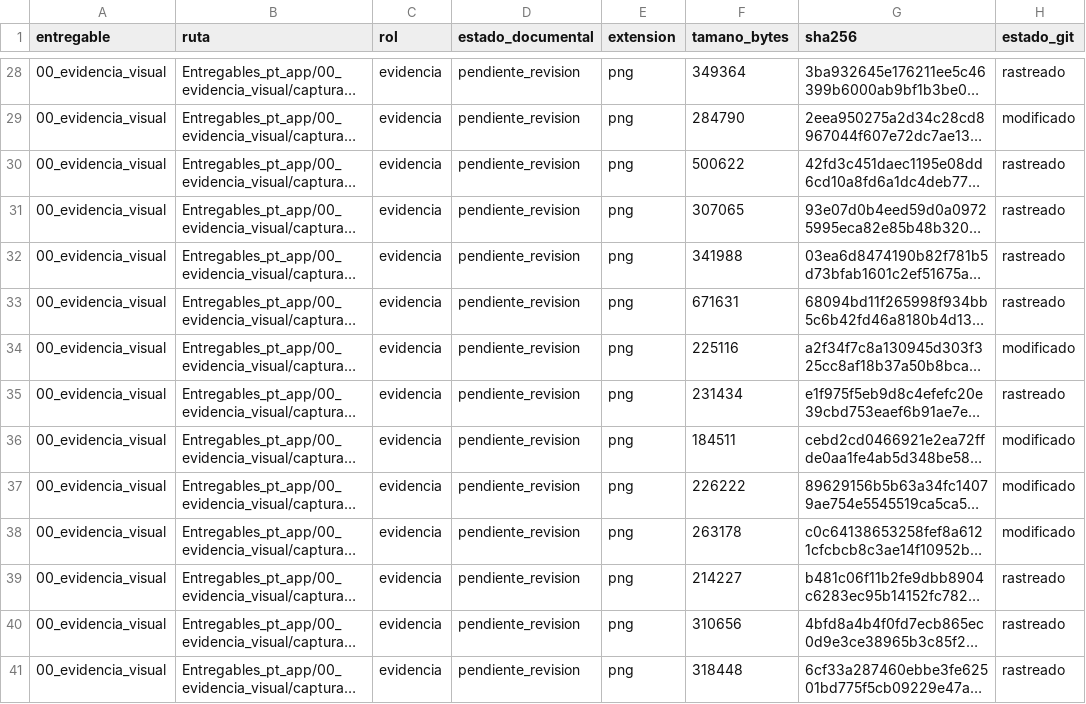
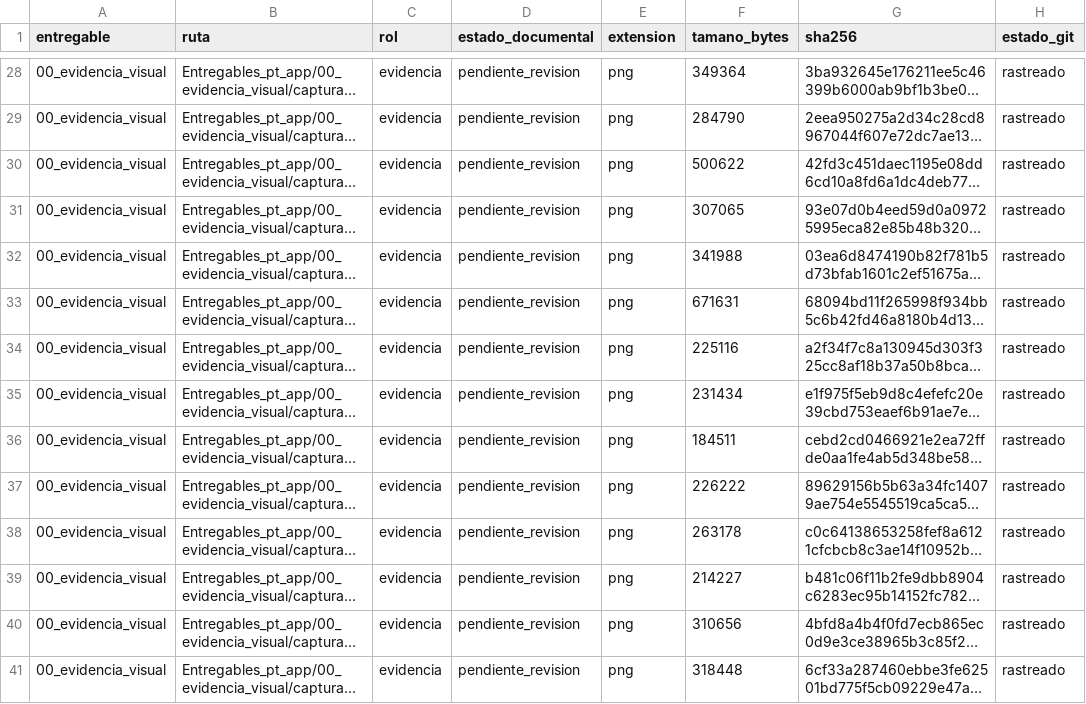
Before and after one commit to willl182/pt_app, a CSV file: Entregables_pt_app/00_linea_base/inventario_maestro.csv, drawn as a sheet; only a part is shown, gaps mark what is left out; long unchanged cells end in …; the diff covers the shown part only; the diff names each change by its address in the sheet, - before the commit and + after, or states it on an @@ line.

```diff
--- a/Entregables_pt_app/00_linea_base/inventario_maestro.csv
+++ b/Entregables_pt_app/00_linea_base/inventario_maestro.csv
-H29 (estado_git): modificado
+H29 (estado_git): rastreado
-H34 (estado_git): modificado
+H34 (estado_git): rastreado
-H36:H38 (estado_git): modificado
+H36:H38 (estado_git): rastreado
```
Also changed, not shown: 25 edited cells elsewhere in this file, Entregables_pt_app/00_control_documental/manifiesto_entrega.csv, 5 other files.
